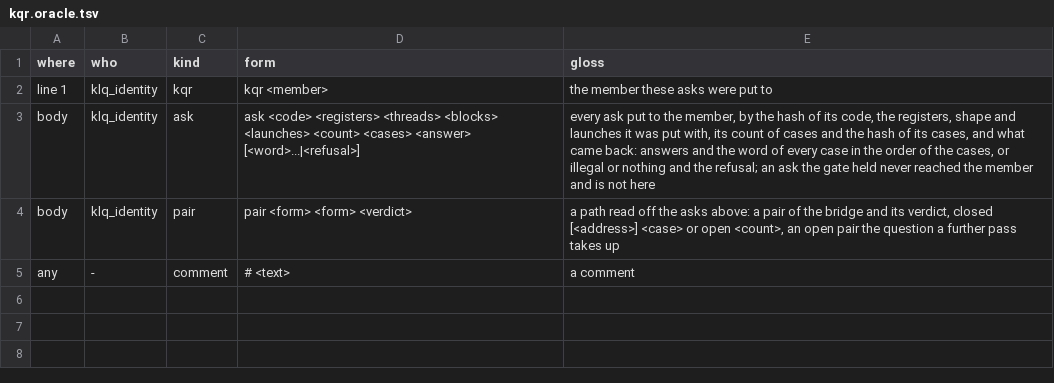
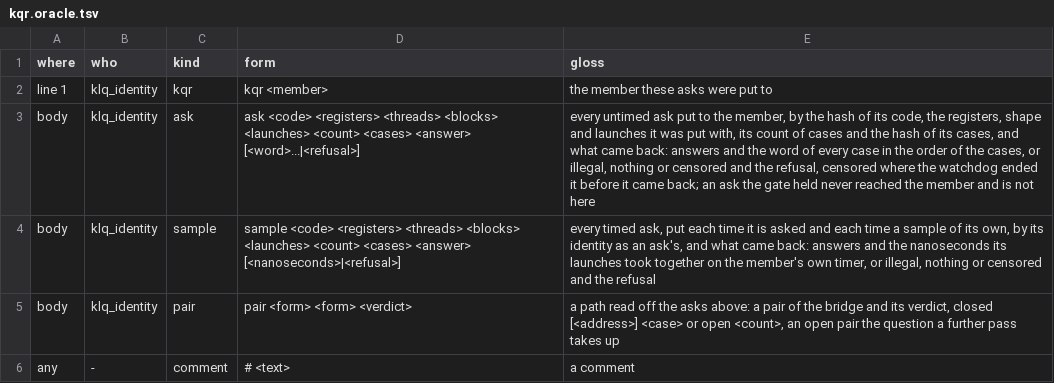
Before and after one commit to dstroy0/orior, a TSV file: src/cu/types/file_defs/kqr/kqr.oracle.tsv, drawn as a sheet.

Commit message:
Write every ask of every mode into the query record, each timed ask a sample with its cost and each ask the watchdog ended marked censored.

```diff
--- a/src/cu/types/file_defs/kqr/kqr.oracle.tsv
+++ b/src/cu/types/file_defs/kqr/kqr.oracle.tsv
@@ -2,3 +2,4 @@ where	who	kind	form	gloss
 line 1	klq_identity	kqr	kqr <member>	the member these asks were put to
-body	klq_identity	ask	ask <code> <registers> <threads> <blocks> <launches> <count> <cases> <answer> [<word>...|<refusal>]	every ask put to the member, by the hash of its code, the registers, shape and launches it was put with, its count of cases and the hash of its cases, and what came back: answers and the word of every case in the order of the cases, or illegal or nothing and the refusal; an ask the gate held never reached the member and is not here
+body	klq_identity	ask	ask <code> <registers> <threads> <blocks> <launches> <count> <cases> <answer> [<word>...|<refusal>]	every untimed ask put to the member, by the hash of its code, the registers, shape and launches it was put with, its count of cases and the hash of its cases, and what came back: answers and the word of every case in the order of the cases, or illegal, nothing or censored and the refusal, censored where the watchdog ended it before it came back; an ask the gate held never reached the member and is not here
+body	klq_identity	sample	sample <code> <registers> <threads> <blocks> <launches> <count> <cases> <answer> [<nanoseconds>|<refusal>]	every timed ask, put each time it is asked and each time a sample of its own, by its identity as an ask's, and what came back: answers and the nanoseconds its launches took together on the member's own timer, or illegal, nothing or censored and the refusal
 body	klq_identity	pair	pair <form> <form> <verdict>	a path read off the asks above: a pair of the bridge and its verdict, closed [<address>] <case> or open <count>, an open pair the question a further pass takes up
```
Also changed, not shown: 7 other files.
